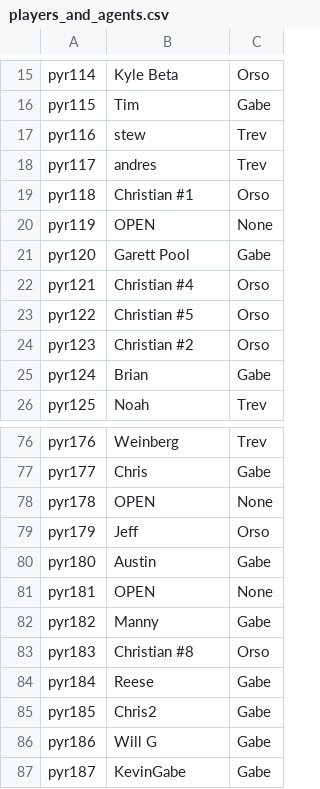
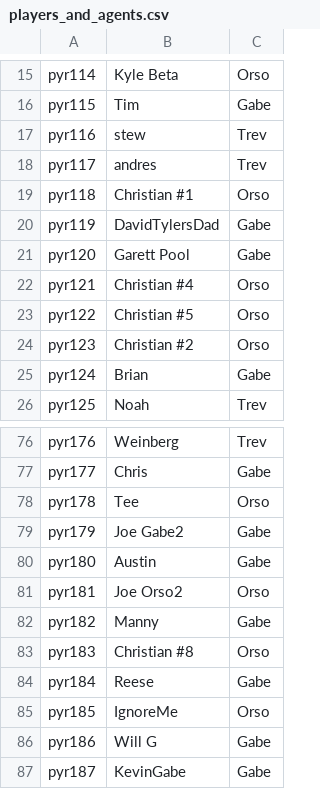
Before and after one commit to trossco84/bettingatwork, a CSV file: players_and_agents.csv, drawn as a sheet; only a part is shown, gaps mark what is left out.

```diff
--- a/players_and_agents.csv
+++ b/players_and_agents.csv
@@ -19,3 +19,3 @@ pyr117,andres,Trev
 pyr118,Christian #1,Orso
-pyr119,OPEN,None
+pyr119,DavidTylersDad,Gabe
 pyr120,Garett Pool,Gabe
@@ -77,6 +77,6 @@ pyr176,Weinberg,Trev
 pyr177,Chris,Gabe
-pyr178,OPEN,None
-pyr179,Jeff,Orso
+pyr178,Tee,Orso
+pyr179,Joe Gabe2,Gabe
 pyr180,Austin,Gabe
-pyr181,OPEN,None
+pyr181,Joe Orso2,Orso
 pyr182,Manny,Gabe
@@ -84,3 +84,3 @@ pyr183,Christian #8,Orso
 pyr184,Reese,Gabe
-pyr185,Chris2,Gabe
+pyr185,IgnoreMe,Orso
 pyr186,Will G,Gabe
```
Also changed, not shown: agent_totals.csv, freeplaydata.csv, 13 other files.
